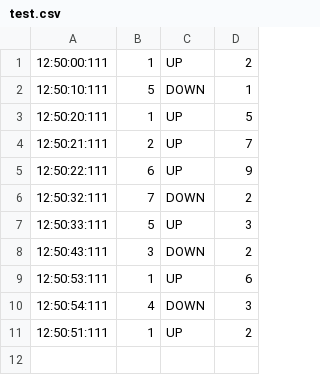
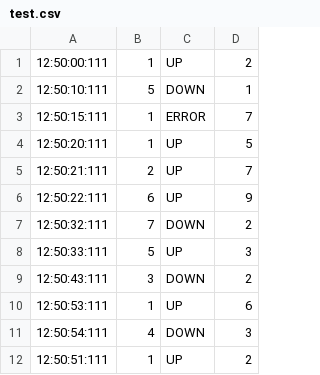
Before and after one commit to MichaelWilfred8/test, a CSV file: test.csv, drawn as a sheet.

Commit message:
Added Error Injection to .csv

```diff
--- a/test.csv
+++ b/test.csv
@@ -2,2 +2,3 @@
 12:50:10:111,5,DOWN,1
+12:50:15:111,1,ERROR,7
 12:50:20:111,1,UP,5
```
